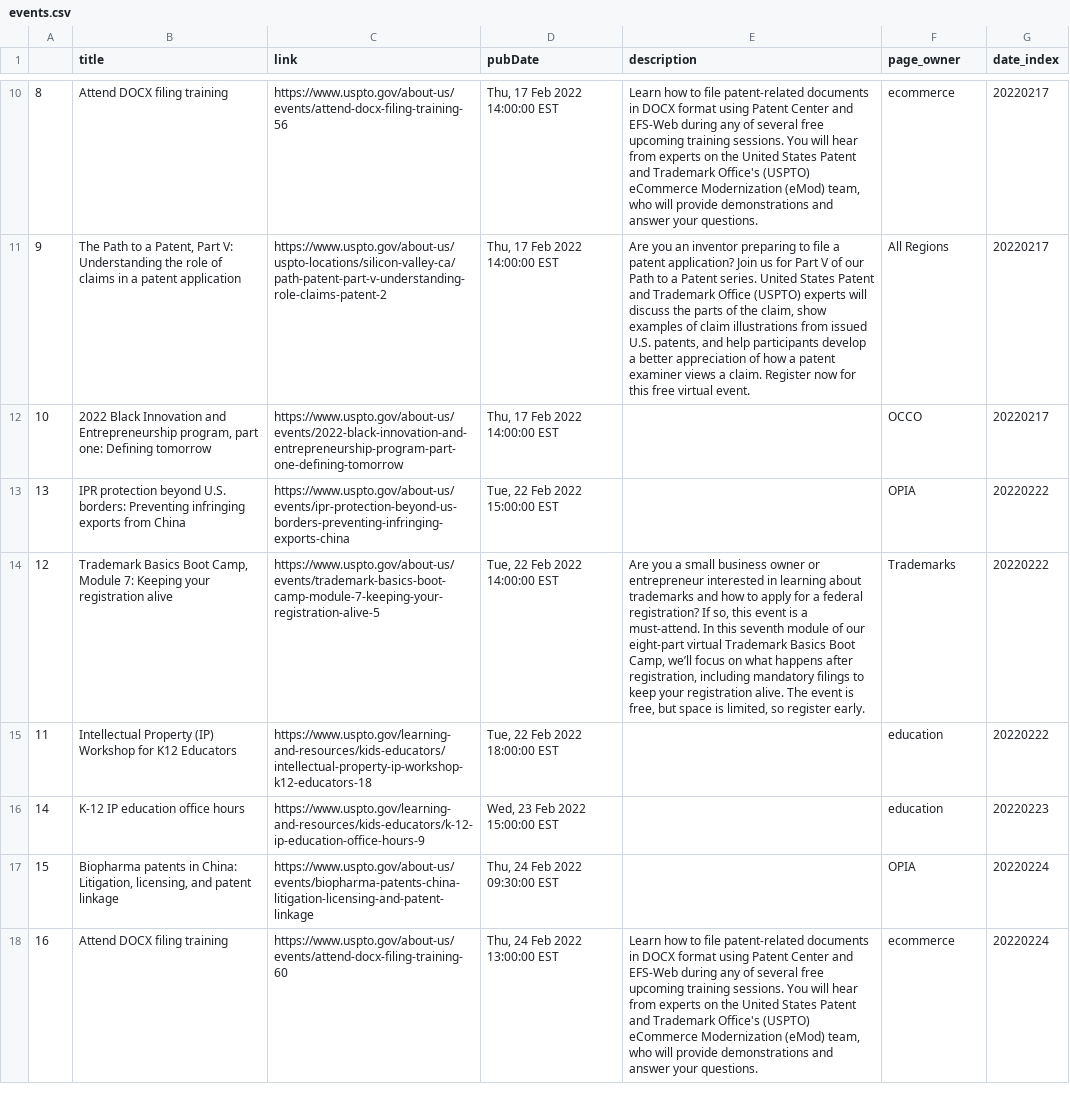
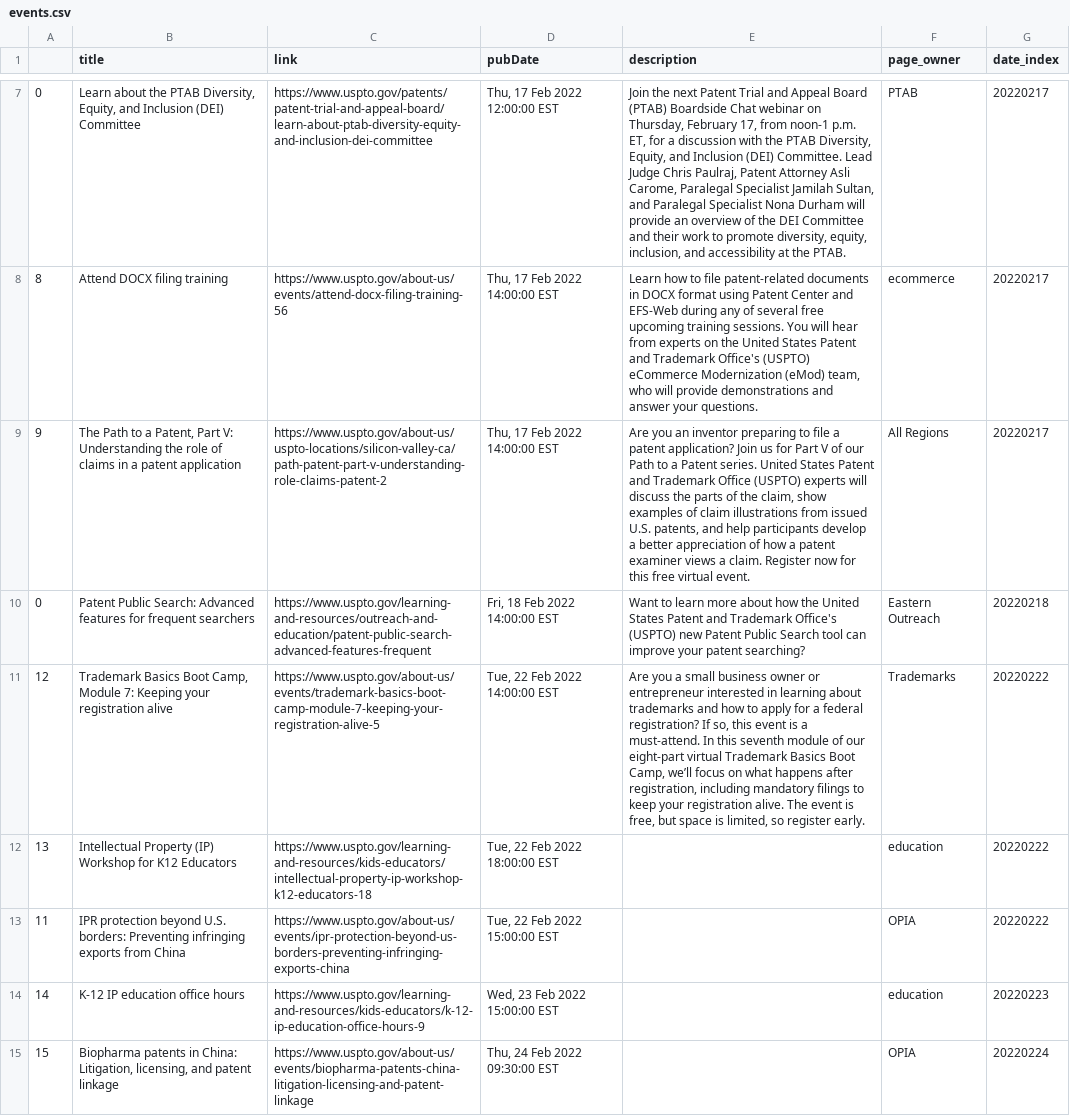
Before and after one commit to kekoziar/ptrc, a CSV file: data/events.csv, drawn as a sheet; only a part is shown, gaps mark what is left out; the shorter side is filled out with more unchanged rows; removed rows and columns are numbered as before the commit, all else as after; the diff covers the shown part only; the diff names each change by its address in the sheet, - before the commit and + after, or states it on an @@ line.

Commit message:
update with current events

```diff
--- a/data/events.csv
+++ b/data/events.csv
+row 7: 0 | Learn about the PTAB Diversity, Equity, and Inclusion (DEI) Committee | https://www.uspto.gov/patents/patent-trial-and-appeal-board/learn-about-ptab-diversity-equity-and-inclusion-dei-committee | Thu, 17 Feb 2022 12:00:00 EST | Join the next Patent Trial and Appeal Board (PTAB) Boardside Chat webinar on Thursday, February 17, from noon-1 p.m. ET, for a discussion with the PTAB Diversity, Equity, and Inclusion (DEI) Committee. Lead Judge Chris Paulraj, Patent Attorney Asli Carome, Paralegal Specialist Jamilah Sultan, and Paralegal Specialist Nona Durham will provide an overview of the DEI Committee and their work to promote diversity, equity, inclusion, and accessibility at the PTAB. | PTAB | 20220217
@@ row 12 moved to row 6: 10 @@
-row 13: 13 | IPR protection beyond U.S. borders: Preventing infringing exports from China | https://www.uspto.gov/about-us/events/ipr-protection-beyond-us-borders-preventing-infringing-exports-china | Tue, 22 Feb 2022 15:00:00 EST |  | OPIA | 20220222
+row 10: 0 | Patent Public Search: Advanced features for frequent searchers | https://www.uspto.gov/learning-and-resources/outreach-and-education/patent-public-search-advanced-features-frequent | Fri, 18 Feb 2022 14:00:00 EST | Want to learn more about how the United States Patent and Trademark Office's (USPTO) new Patent Public Search tool can improve your patent searching? | Eastern Outreach | 20220218
+row 12: 13 | Intellectual Property (IP) Workshop for K12 Educators | https://www.uspto.gov/learning-and-resources/kids-educators/intellectual-property-ip-workshop-k12-educators-18 | Tue, 22 Feb 2022 18:00:00 EST |  | education | 20220222
-B13 (title): Intellectual Property (IP) Workshop for K12 Educators
+B13 (title): IPR protection beyond U.S. borders: Preventing infringing exports from China
-C13 (link): https://www.uspto.gov/learning-and-resources/kids-educators/intellectual-property-ip-workshop-k12-educators-18
+C13 (link): https://www.uspto.gov/about-us/events/ipr-protection-beyond-us-borders-preventing-infringing-exports-china
-D13 (pubDate): Tue, 22 Feb 2022 18:00:00 EST
+D13 (pubDate): Tue, 22 Feb 2022 15:00:00 EST
-F13 (page_owner): education
+F13 (page_owner): OPIA
```
Also changed, not shown: 1 added row, 4 removed rows, 1 moved row and 2 edited cells elsewhere in this file, 5 other files.
